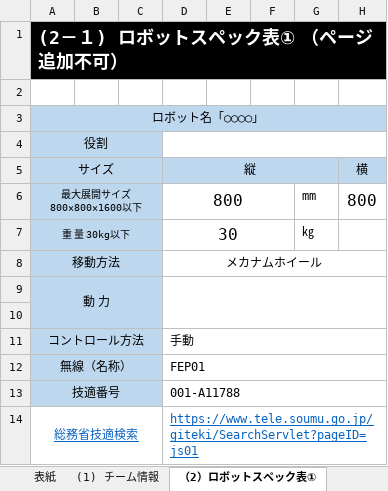
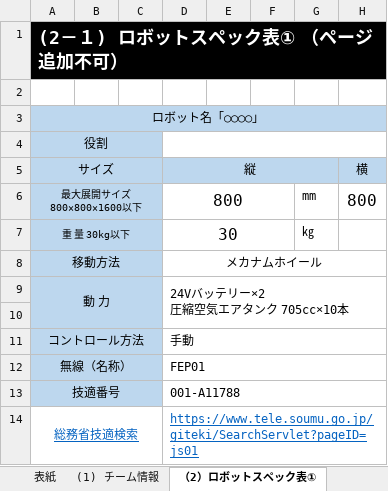
Before and after one commit to er-cat/2023honrobo-document, an Excel workbook: ４．【アイテ゛アシート】_神戸高専B_.xlsx, sheet （2）ロボットスペック表①, drawn as a sheet; only a part is shown; values as stored, in another font and other column widths than the file's, no borders; charts and pictures and conditional formats not drawn; ↵ is a line break in a cell; the diff names each change by its address in the sheet, - before the commit and + after, or states it on an @@ line.

```diff
--- a/４．【アイテ゛アシート】_神戸高専B_.xlsx (sheet （2）ロボットスペック表①)
+++ b/４．【アイテ゛アシート】_神戸高専B_.xlsx (sheet （2）ロボットスペック表①)
-D9 (縦): (empty)
+D9 (縦): 24Vバッテリー×2 ↵ 圧縮空気エアタンク 705cc×10本
```
Also changed, not shown: sheet (1) チーム情報, charts or pictures.
